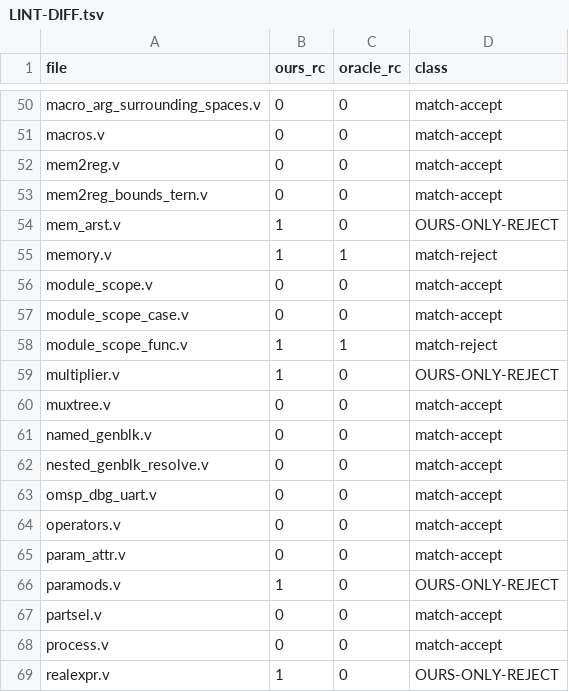
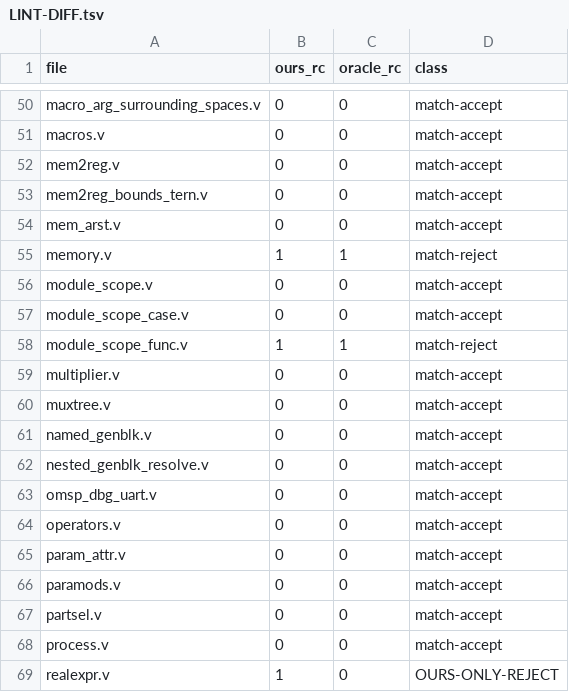
Before and after one commit to ziyu4huang/rust-cad-suite, a TSV file: corpus-external/yosys-simple/LINT-DIFF.tsv, drawn as a sheet; only a part is shown, gaps mark what is left out.

Commit message:
lint 差分四輪 77→80/87 (92.0%) 三修:①IndexedPart 當 lvalue(assign_lvalue+lvalue_width 補臂,IEEE §4.2.1 語義 b[off +: W]/b[off -: W],multiplier.v 翻綠——路線圖原估 lvalue 範圍函式,真兇=索引式部分選擇 lvalue 缺臂)②ANSI 埠列表屬性(peek_starts_port_spec 前先 skip_attrs,前導屬性不再誤判非 ANSI+群組開頭 skip_attrs,mem_arst.v 翻綠)③defparam 落地(模組級前置收集=可在實例之後出現,鍵=innermost+實例名防巢狀洩漏,defparam 勝 #() 覆寫,僅支援 instance.param 形態超出即明確錯,paramods.v 三頂層翻綠;連帶移除自遞迴死代碼 it_span);餘 6 全 M8(>128 多 limb ×3/intra-assign/reals/字串);e2e 57/57 零漂移+全套閘綠;基線 77→80

```diff
--- a/corpus-external/yosys-simple/LINT-DIFF.tsv
+++ b/corpus-external/yosys-simple/LINT-DIFF.tsv
@@ -53,3 +53,3 @@ mem2reg.v	0	0	match-accept
 mem2reg_bounds_tern.v	0	0	match-accept
-mem_arst.v	1	0	OURS-ONLY-REJECT
+mem_arst.v	0	0	match-accept
 memory.v	1	1	match-reject
@@ -58,3 +58,3 @@ module_scope_case.v	0	0	match-accept
 module_scope_func.v	1	1	match-reject
-multiplier.v	1	0	OURS-ONLY-REJECT
+multiplier.v	0	0	match-accept
 muxtree.v	0	0	match-accept
@@ -65,3 +65,3 @@ operators.v	0	0	match-accept
 param_attr.v	0	0	match-accept
-paramods.v	1	0	OURS-ONLY-REJECT
+paramods.v	0	0	match-accept
 partsel.v	0	0	match-accept
```
Also changed, not shown: 7 other files.
